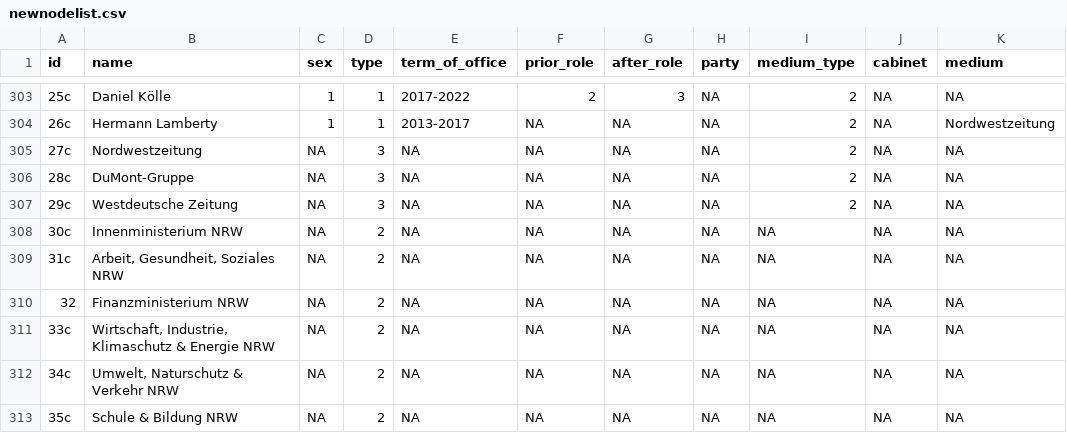
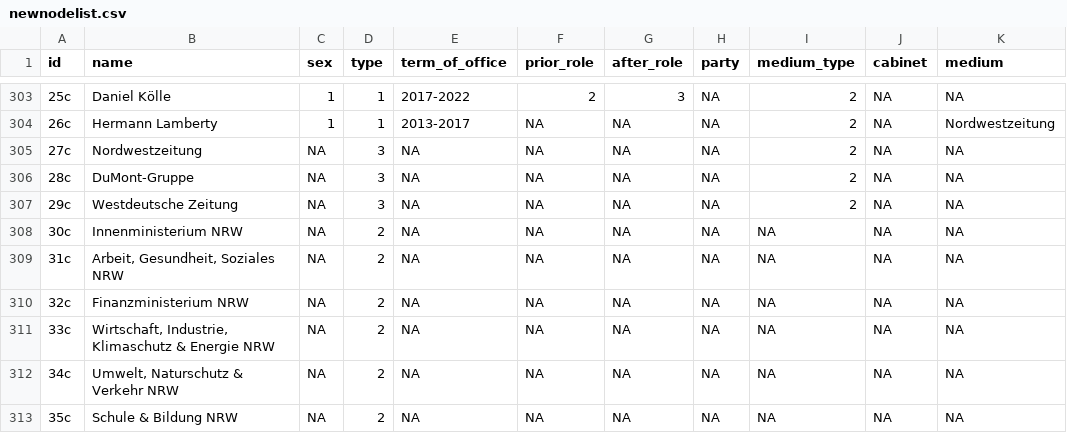
Before and after one commit to johannasturm/politikwechsler, a CSV file: newnodelist.csv, drawn as a sheet; only a part is shown, gaps mark what is left out; the diff names each change by its address in the sheet, - before the commit and + after, or states it on an @@ line.

Commit message:
Update newnodelist.csv

```diff
--- a/newnodelist.csv
+++ b/newnodelist.csv
-A310 (id): 32
+A310 (id): 32c
```
